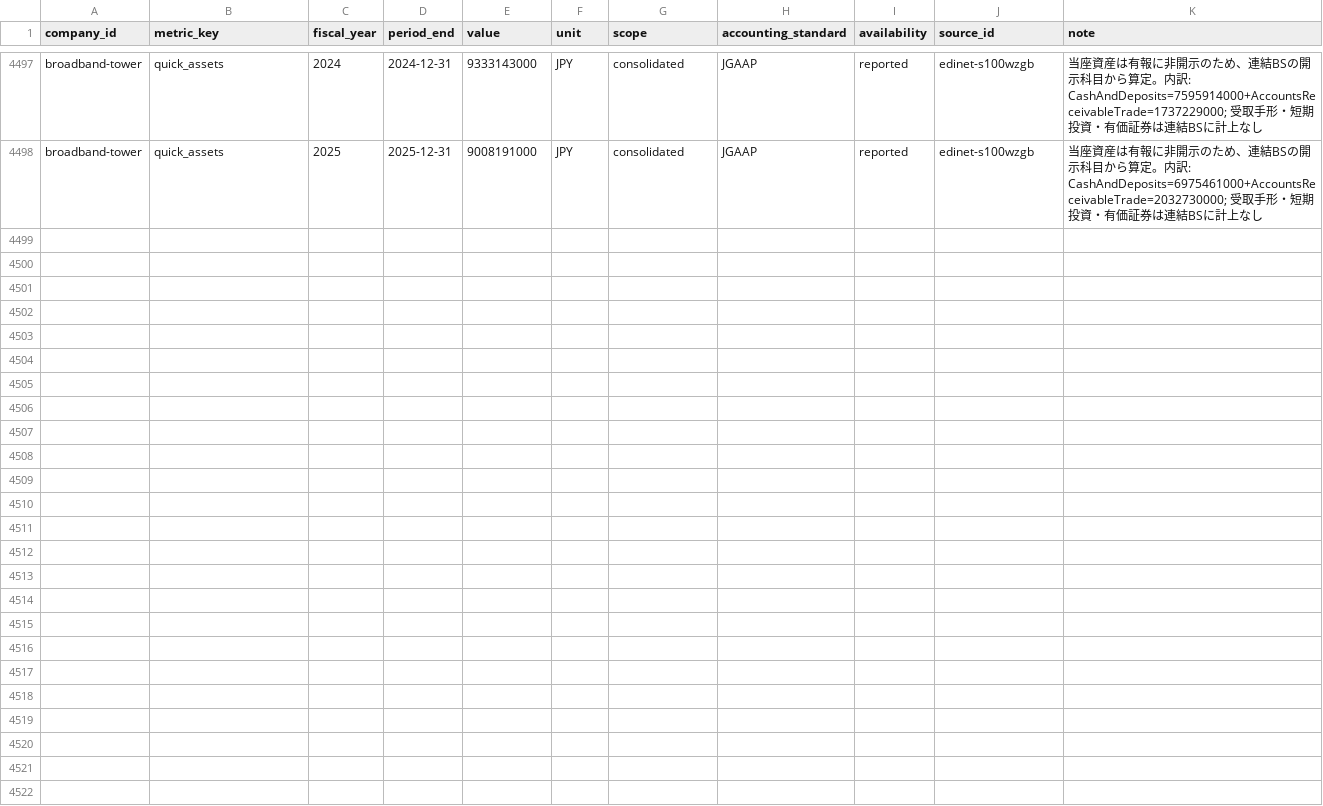
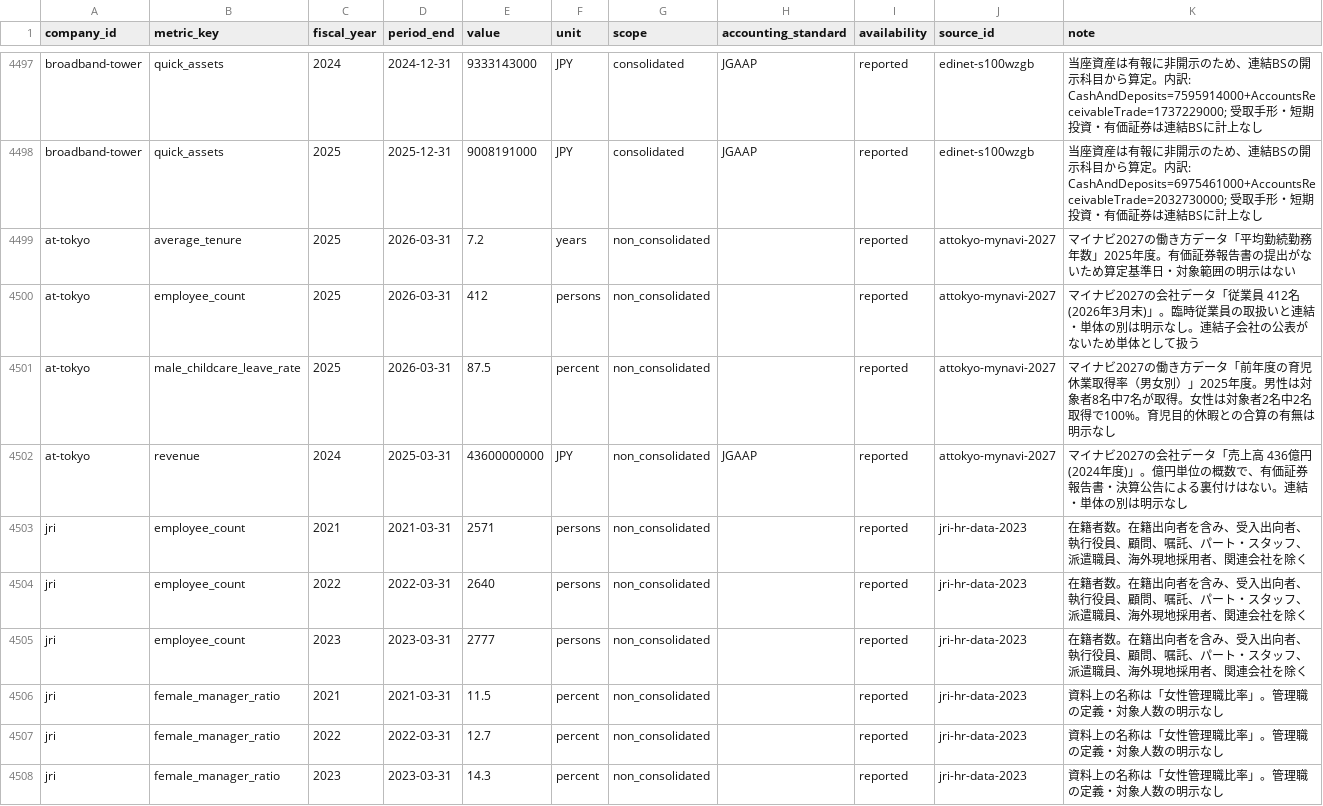
Before and after one commit to BIG-A-K/it-recruit-analysis, a CSV file: data/metrics.csv, drawn as a sheet; only a part is shown, gaps mark what is left out; the diff covers the shown part only.

Commit message:
feat(data): アット東京と日本総研の人的資本データを追加
- 日本総研の公式「人材データ詳細」から従業員数・女性管理職比率・平均年齢・平均勤続年数・男性育休取得率をFY2021〜FY2023の3期分登録
- アット東京がマイナビ2027へ登録した会社データ・働き方データから売上高・従業員数・平均勤続年数・男性育休取得率を登録
- sources.csv に出典2件（attokyo-mynavi-2027、jri-hr-data-2023）を追加
- 両社の調査台帳に取得経緯と、連結・単体の別や算定範囲が明示されない点の注記を追記

```diff
--- a/data/metrics.csv
+++ b/data/metrics.csv
@@ -4498 +4498,11 @@ broadband-tower,quick_assets,2024,2024-12-31,9333143000,JPY,consolidated,JGAAP,r
 broadband-tower,quick_assets,2025,2025-12-31,9008191000,JPY,consolidated,JGAAP,reported,edinet-s100wzgb,当座資産は有報に非開示のため、連結BSの開示科目から算定。内訳: CashAndDeposits=6975461000+AccountsReceivableTrade=2032730000; 受取手形・短期投資・有価証券は連結BSに計上なし
+at-tokyo,average_tenure,2025,2026-03-31,7.2,years,non_consolidated,,reported,attokyo-mynavi-2027,マイナビ2027の働き方データ「平均勤続勤務年数」2025年度。有価証券報告書の提出がないため算定基準日・対象範囲の明示はない
+at-tokyo,employee_count,2025,2026-03-31,412,persons,non_consolidated,,reported,attokyo-mynavi-2027,マイナビ2027の会社データ「従業員 412名(2026年3月末)」。臨時従業員の取扱いと連結・単体の別は明示なし。連結子会社の公表がないため単体として扱う
+at-tokyo,male_childcare_leave_rate,2025,2026-03-31,87.5,percent,non_consolidated,,reported,attokyo-mynavi-2027,マイナビ2027の働き方データ「前年度の育児休業取得率（男女別）」2025年度。男性は対象者8名中7名が取得。女性は対象者2名中2名取得で100%。育児目的休暇との合算の有無は明示なし
+at-tokyo,revenue,2024,2025-03-31,43600000000,JPY,non_consolidated,JGAAP,reported,attokyo-mynavi-2027,マイナビ2027の会社データ「売上高 436億円(2024年度)」。億円単位の概数で、有価証券報告書・決算公告による裏付けはない。連結・単体の別は明示なし
+jri,employee_count,2021,2021-03-31,2571,persons,non_consolidated,,reported,jri-hr-data-2023,在籍者数。在籍出向者を含み、受入出向者、執行役員、顧問、嘱託、パート・スタッフ、派遣職員、海外現地採用者、関連会社を除く
+jri,employee_count,2022,2022-03-31,2640,persons,non_consolidated,,reported,jri-hr-data-2023,在籍者数。在籍出向者を含み、受入出向者、執行役員、顧問、嘱託、パート・スタッフ、派遣職員、海外現地採用者、関連会社を除く
+jri,employee_count,2023,2023-03-31,2777,persons,non_consolidated,,reported,jri-hr-data-2023,在籍者数。在籍出向者を含み、受入出向者、執行役員、顧問、嘱託、パート・スタッフ、派遣職員、海外現地採用者、関連会社を除く
+jri,female_manager_ratio,2021,2021-03-31,11.5,percent,non_consolidated,,reported,jri-hr-data-2023,資料上の名称は「女性管理職比率」。管理職の定義・対象人数の明示なし
+jri,female_manager_ratio,2022,2022-03-31,12.7,percent,non_consolidated,,reported,jri-hr-data-2023,資料上の名称は「女性管理職比率」。管理職の定義・対象人数の明示なし
+jri,female_manager_ratio,2023,2023-03-31,14.3,percent,non_consolidated,,reported,jri-hr-data-2023,資料上の名称は「女性管理職比率」。管理職の定義・対象人数の明示なし
```
Also changed, not shown: 9 added rows elsewhere in this file, data/sources.csv, 2 other files.
